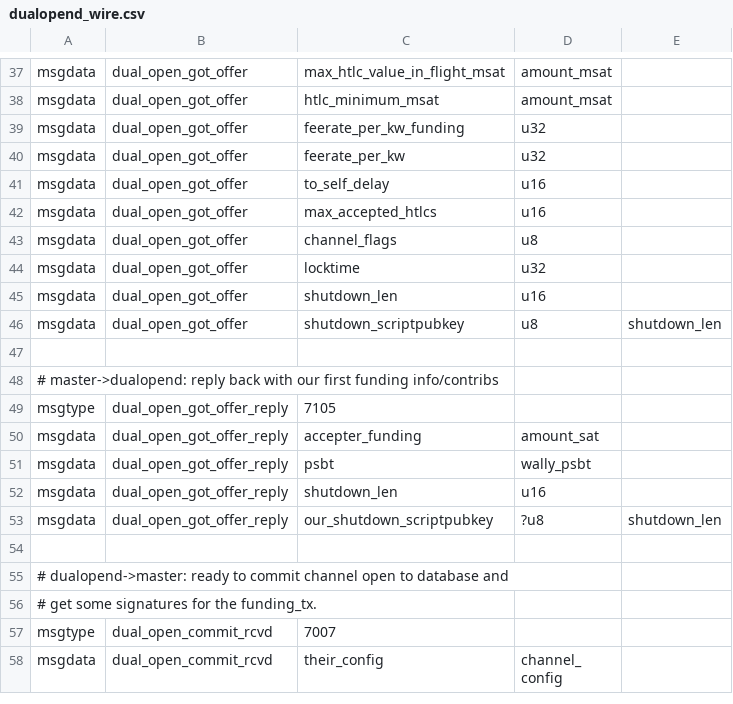
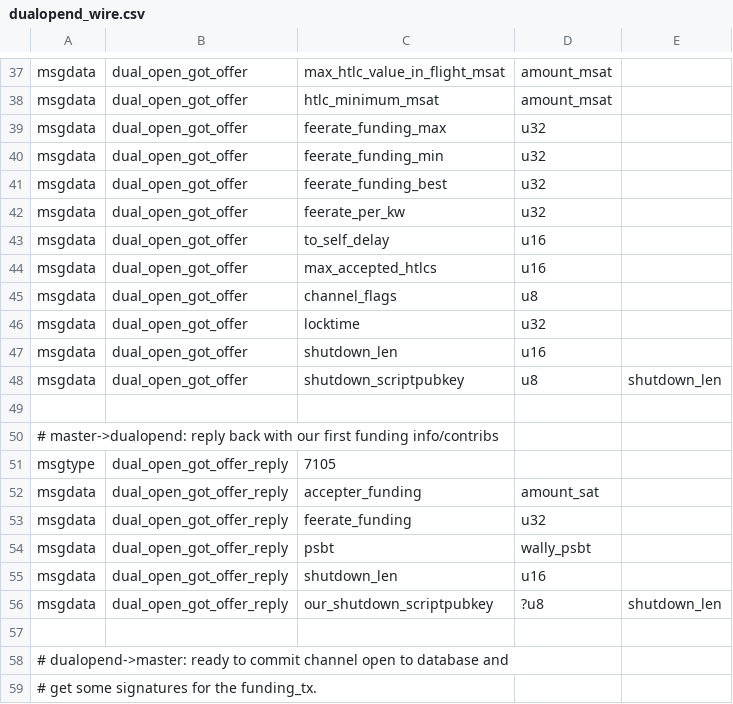
Before and after one commit to ElementsProject/lightning, a CSV file: openingd/dualopend_wire.csv, drawn as a sheet; only a part is shown, gaps mark what is left out; the shorter side is filled out with more unchanged rows.

Commit message:
df: Pass new feerate options through to plugin, set reasonable bounds
We let the plugin decide what feerate to accept/whether or not to add
funds to the open. To aid this decision, we also send the plugin what we
(c-lightning) currently have as our max and min acceptable feerates.

We also now use these as our default for max/min acceptable feerate
range when sending an openchannel offer to a peer.

In the future, it might be a good idea to make these more easily
changeable, either via a config setting (?) or a command param.

```diff
--- a/openingd/dualopend_wire.csv
+++ b/openingd/dualopend_wire.csv
@@ -38,3 +38,5 @@ msgdata,dual_open_got_offer,max_htlc_value_in_flight_msat,amount_msat,
 msgdata,dual_open_got_offer,htlc_minimum_msat,amount_msat,
-msgdata,dual_open_got_offer,feerate_per_kw_funding,u32,
+msgdata,dual_open_got_offer,feerate_funding_max,u32,
+msgdata,dual_open_got_offer,feerate_funding_min,u32,
+msgdata,dual_open_got_offer,feerate_funding_best,u32,
 msgdata,dual_open_got_offer,feerate_per_kw,u32,
@@ -50,2 +52,3 @@ msgtype,dual_open_got_offer_reply,7105
 msgdata,dual_open_got_offer_reply,accepter_funding,amount_sat,
+msgdata,dual_open_got_offer_reply,feerate_funding,u32,
 msgdata,dual_open_got_offer_reply,psbt,wally_psbt,
```
Also changed, not shown: 5 other files.
